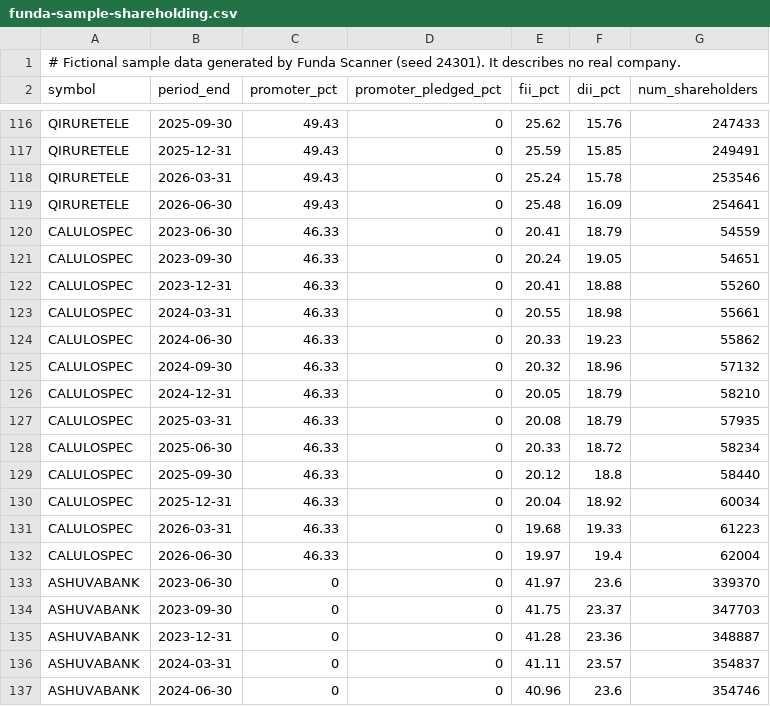
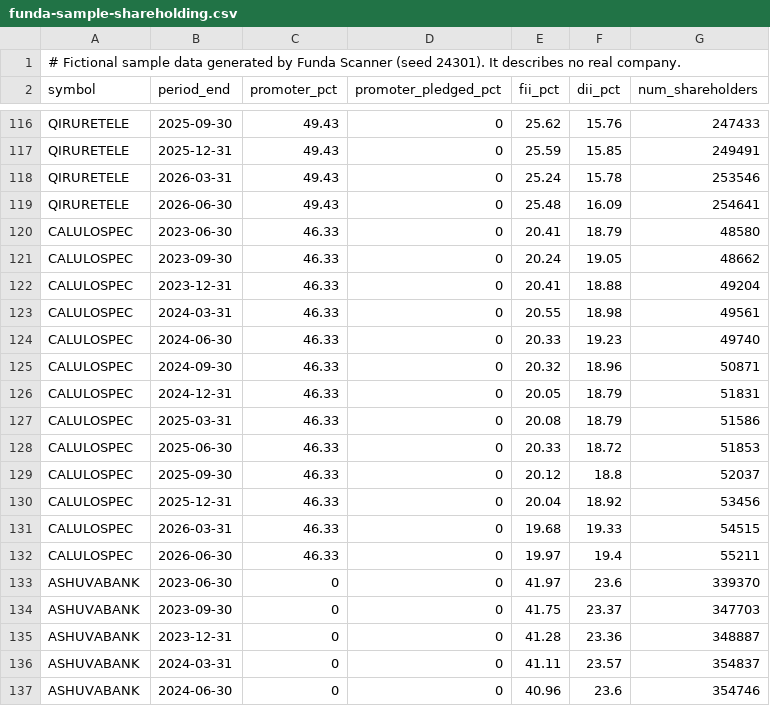
Before and after one commit to MrChartist/Funda-Scanner-Base-Project, a CSV file: public/sample-data/funda-sample-shareholding.csv, drawn as a sheet; only a part is shown, gaps mark what is left out; the diff covers the shown part only.

```diff
--- a/public/sample-data/funda-sample-shareholding.csv
+++ b/public/sample-data/funda-sample-shareholding.csv
@@ -119,15 +119,15 @@ QIRURETELE,2026-03-31,49.43,0,25.24,15.78,253546
 QIRURETELE,2026-06-30,49.43,0,25.48,16.09,254641
-CALULOSPEC,2023-06-30,46.33,0,20.41,18.79,54559
-CALULOSPEC,2023-09-30,46.33,0,20.24,19.05,54651
-CALULOSPEC,2023-12-31,46.33,0,20.41,18.88,55260
-CALULOSPEC,2024-03-31,46.33,0,20.55,18.98,55661
-CALULOSPEC,2024-06-30,46.33,0,20.33,19.23,55862
-CALULOSPEC,2024-09-30,46.33,0,20.32,18.96,57132
-CALULOSPEC,2024-12-31,46.33,0,20.05,18.79,58210
-CALULOSPEC,2025-03-31,46.33,0,20.08,18.79,57935
-CALULOSPEC,2025-06-30,46.33,0,20.33,18.72,58234
-CALULOSPEC,2025-09-30,46.33,0,20.12,18.8,58440
-CALULOSPEC,2025-12-31,46.33,0,20.04,18.92,60034
-CALULOSPEC,2026-03-31,46.33,0,19.68,19.33,61223
-CALULOSPEC,2026-06-30,46.33,0,19.97,19.4,62004
+CALULOSPEC,2023-06-30,46.33,0,20.41,18.79,48580
+CALULOSPEC,2023-09-30,46.33,0,20.24,19.05,48662
+CALULOSPEC,2023-12-31,46.33,0,20.41,18.88,49204
+CALULOSPEC,2024-03-31,46.33,0,20.55,18.98,49561
+CALULOSPEC,2024-06-30,46.33,0,20.33,19.23,49740
+CALULOSPEC,2024-09-30,46.33,0,20.32,18.96,50871
+CALULOSPEC,2024-12-31,46.33,0,20.05,18.79,51831
+CALULOSPEC,2025-03-31,46.33,0,20.08,18.79,51586
+CALULOSPEC,2025-06-30,46.33,0,20.33,18.72,51853
+CALULOSPEC,2025-09-30,46.33,0,20.12,18.8,52037
+CALULOSPEC,2025-12-31,46.33,0,20.04,18.92,53456
+CALULOSPEC,2026-03-31,46.33,0,19.68,19.33,54515
+CALULOSPEC,2026-06-30,46.33,0,19.97,19.4,55211
 ASHUVABANK,2023-06-30,0,0,41.97,23.6,339370
```
Also changed, not shown: 13 edited cells elsewhere in this file, public/sample-data/funda-sample-annual.csv, public/sample-data/funda-sample-companies.csv, 15 other files.
